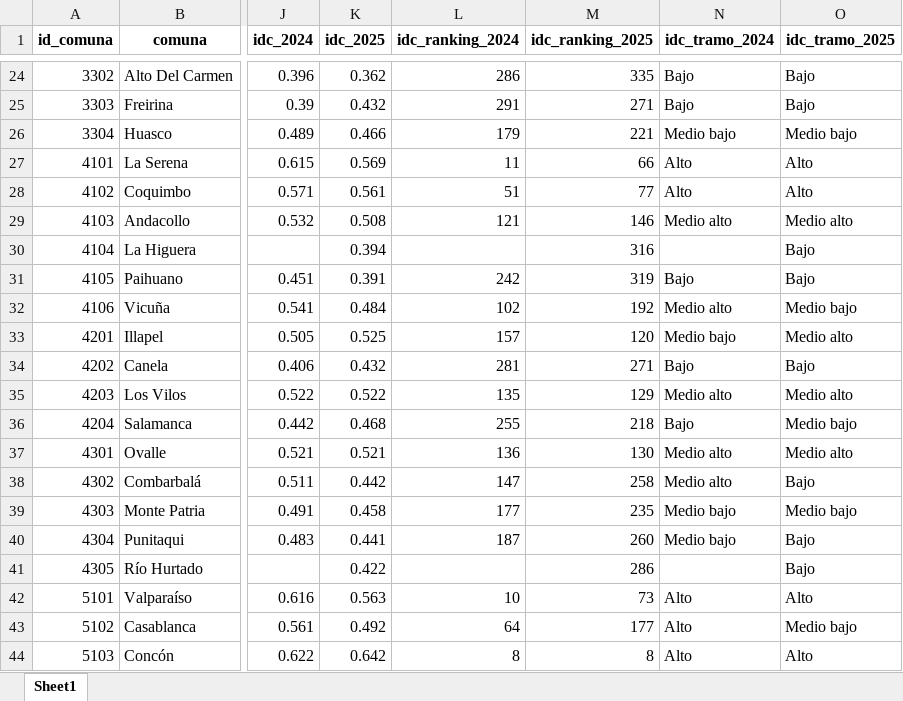
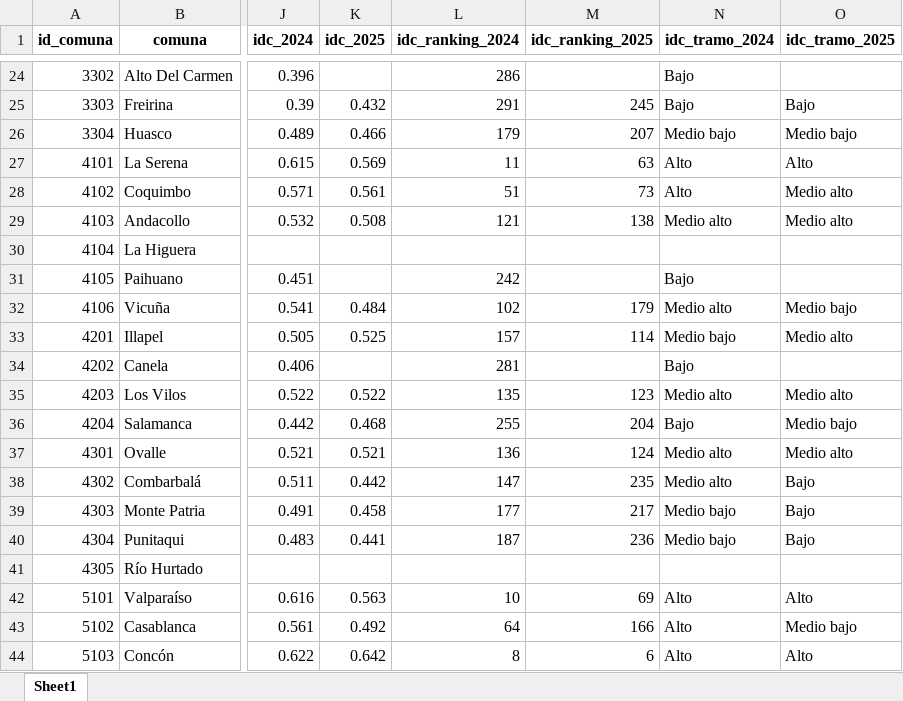
Before and after one commit to milenio-nudos/idc, an Excel workbook: data/proc_data/private_data/2025_idc_full.xlsx, sheet Sheet1, drawn as a sheet; only a part is shown, gaps mark what is left out; values as stored, in another font and other column widths than the file's, no borders; the diff covers the shown part only; the diff names each change by its address in the sheet, - before the commit and + after, or states it on an @@ line.

```diff
--- a/data/proc_data/private_data/2025_idc_full.xlsx (sheet Sheet1)
+++ b/data/proc_data/private_data/2025_idc_full.xlsx (sheet Sheet1)
-K24 (idc_2025): 0.362
+K24 (idc_2025): (empty)
-M24 (idc_ranking_2025): 335
+M24 (idc_ranking_2025): (empty)
-O24 (idc_tramo_2025): Bajo
+O24 (idc_tramo_2025): (empty)
-M25 (idc_ranking_2025): 271
+M25 (idc_ranking_2025): 245
-M26 (idc_ranking_2025): 221
+M26 (idc_ranking_2025): 207
-M27 (idc_ranking_2025): 66
+M27 (idc_ranking_2025): 63
-M28 (idc_ranking_2025): 77
+M28 (idc_ranking_2025): 73
-O28 (idc_tramo_2025): Alto
+O28 (idc_tramo_2025): Medio alto
-M29 (idc_ranking_2025): 146
+M29 (idc_ranking_2025): 138
-K30 (idc_2025): 0.394
+K30 (idc_2025): (empty)
-M30 (idc_ranking_2025): 316
+M30 (idc_ranking_2025): (empty)
-O30:O31 (idc_tramo_2025): Bajo
+O30:O31 (idc_tramo_2025): (empty)
-K31 (idc_2025): 0.391
+K31 (idc_2025): (empty)
-M31 (idc_ranking_2025): 319
+M31 (idc_ranking_2025): (empty)
-M32 (idc_ranking_2025): 192
+M32 (idc_ranking_2025): 179
-M33 (idc_ranking_2025): 120
+M33 (idc_ranking_2025): 114
-K34 (idc_2025): 0.432
+K34 (idc_2025): (empty)
-M34 (idc_ranking_2025): 271
+M34 (idc_ranking_2025): (empty)
-O34 (idc_tramo_2025): Bajo
+O34 (idc_tramo_2025): (empty)
-M35 (idc_ranking_2025): 129
+M35 (idc_ranking_2025): 123
-M36 (idc_ranking_2025): 218
+M36 (idc_ranking_2025): 204
-M37 (idc_ranking_2025): 130
+M37 (idc_ranking_2025): 124
-M38 (idc_ranking_2025): 258
+M38 (idc_ranking_2025): 235
-M39 (idc_ranking_2025): 235
+M39 (idc_ranking_2025): 217
-O39 (idc_tramo_2025): Medio bajo
+O39 (idc_tramo_2025): Bajo
-M40 (idc_ranking_2025): 260
+M40 (idc_ranking_2025): 236
-K41 (idc_2025): 0.422
+K41 (idc_2025): (empty)
-M41 (idc_ranking_2025): 286
+M41 (idc_ranking_2025): (empty)
-O41 (idc_tramo_2025): Bajo
+O41 (idc_tramo_2025): (empty)
-M42 (idc_ranking_2025): 73
+M42 (idc_ranking_2025): 69
-M43 (idc_ranking_2025): 177
+M43 (idc_ranking_2025): 166
-M44 (idc_ranking_2025): 8
+M44 (idc_ranking_2025): 6
```
Also changed, not shown: 484 edited cells elsewhere in this sheet, data/proc_data/private_data/2025_c_educativo.xlsx, data/proc_data/public_data/2025_idc_v2.xlsx, 4 other files.
